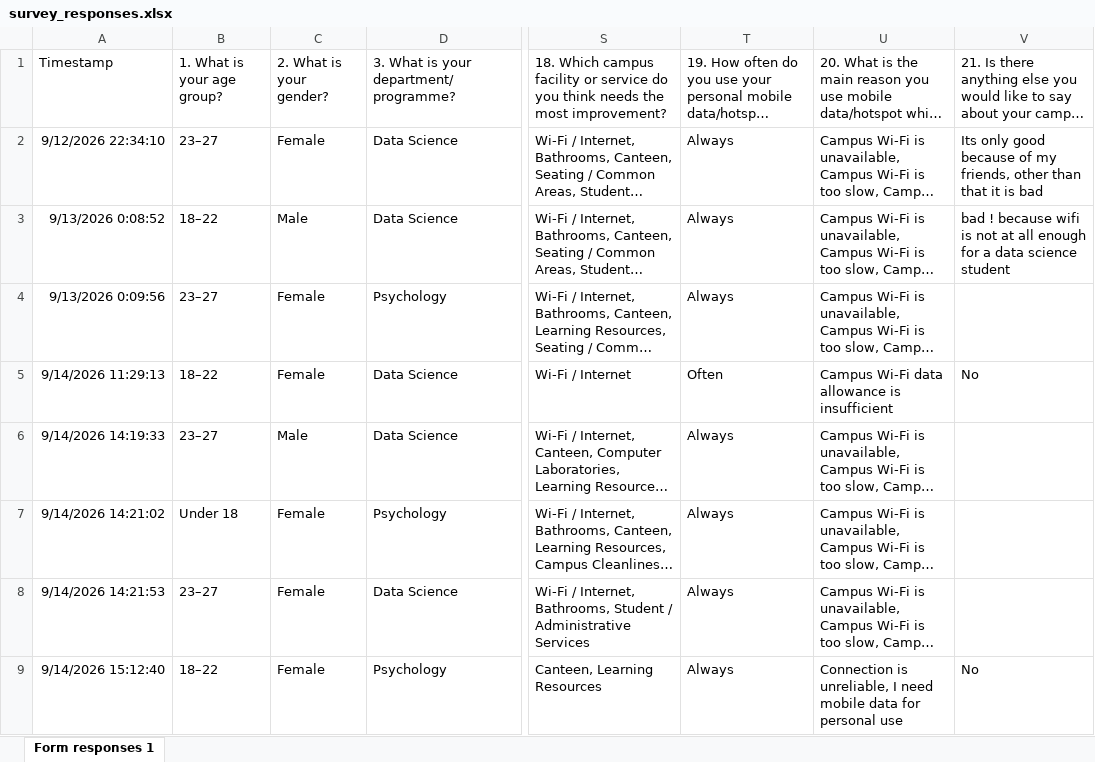
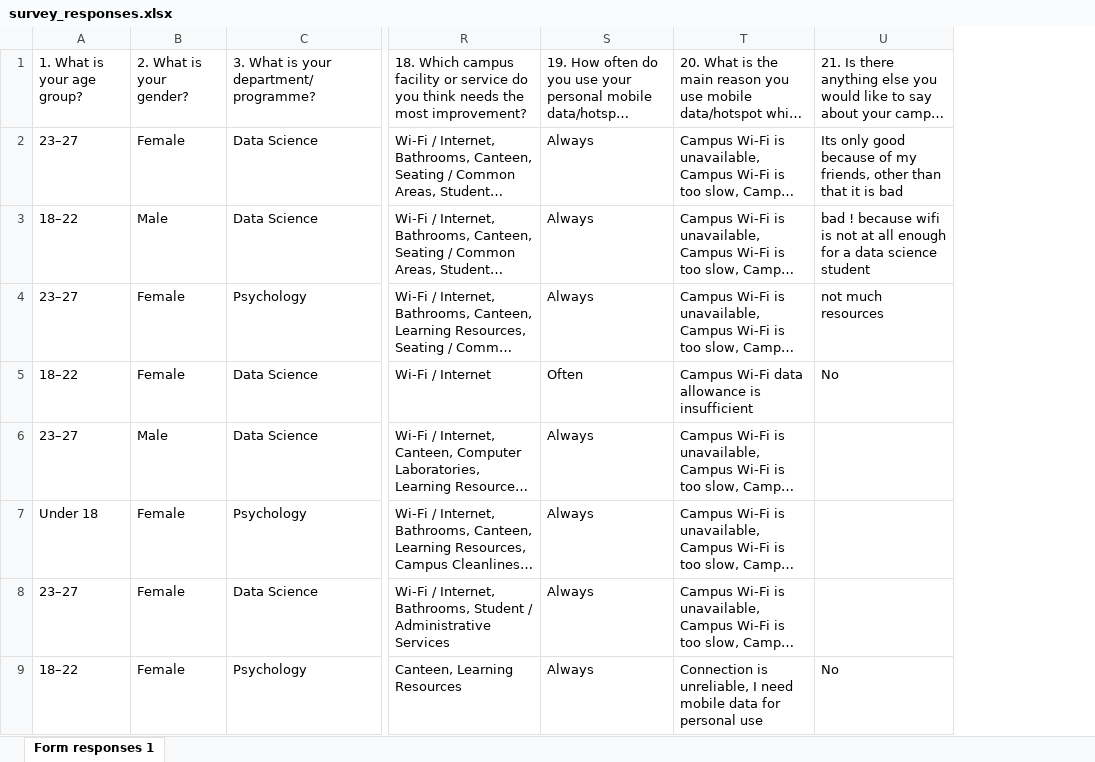
Before and after one commit to AnudaIsuranga/Campus-Life-Survey-Dashboard, an Excel workbook: data/survey_responses.xlsx, sheet Form responses 1, drawn as a sheet; only a part is shown, gaps mark what is left out; long unchanged cells end in …; values as stored, in another font and other column widths than the file's, no borders; charts and pictures and table styles not drawn; removed rows and columns are numbered as before the commit, all else as after; the diff covers the shown part only; the diff names each change by its address in the sheet, - before the commit and + after, or states it on an @@ line.

Commit message:
Update survey dataset and remove timestamp warning

```diff
--- a/data/survey_responses.xlsx (sheet Form responses 1)
+++ b/data/survey_responses.xlsx (sheet Form responses 1)
-column A (Timestamp), rows 2-9: 9/12/2026 22:34:10 | 9/13/2026 0:08:52 | 9/13/2026 0:09:56 | 9/14/2026 11:29:13 | 9/14/2026 14:19:33 | 9/14/2026 14:21:02 | 9/14/2026 14:21:53 | 9/14/2026 15:12:40
-U4: (empty)
+U4: not much resources
```
Also changed, not shown: 2 removed rows and 39 edited cells elsewhere in this sheet, charts or pictures, 1 other file.
